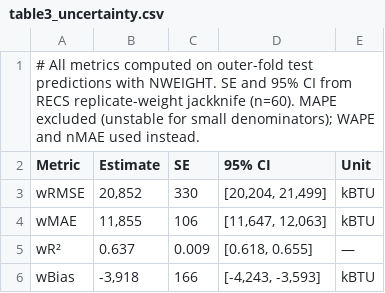
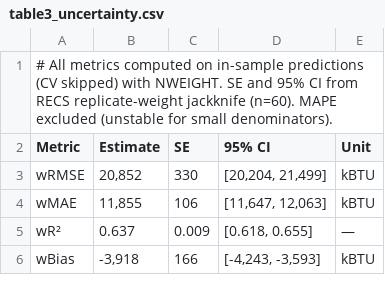
Before and after one commit to fena20/P9, a CSV file: outputs/tables/table3_uncertainty.csv, drawn as a sheet.

```diff
--- a/outputs/tables/table3_uncertainty.csv
+++ b/outputs/tables/table3_uncertainty.csv
@@ -1,2 +1,2 @@
-# All metrics computed on outer-fold test predictions with NWEIGHT. SE and 95% CI from RECS replicate-weight jackknife (n=60). MAPE excluded (unstable for small denominators); WAPE and nMAE used instead.
+# All metrics computed on in-sample predictions (CV skipped) with NWEIGHT. SE and 95% CI from RECS replicate-weight jackknife (n=60). MAPE excluded (unstable for small denominators).
 Metric,Estimate,SE,95% CI,Unit
```
Also changed, not shown: 1 other file.
